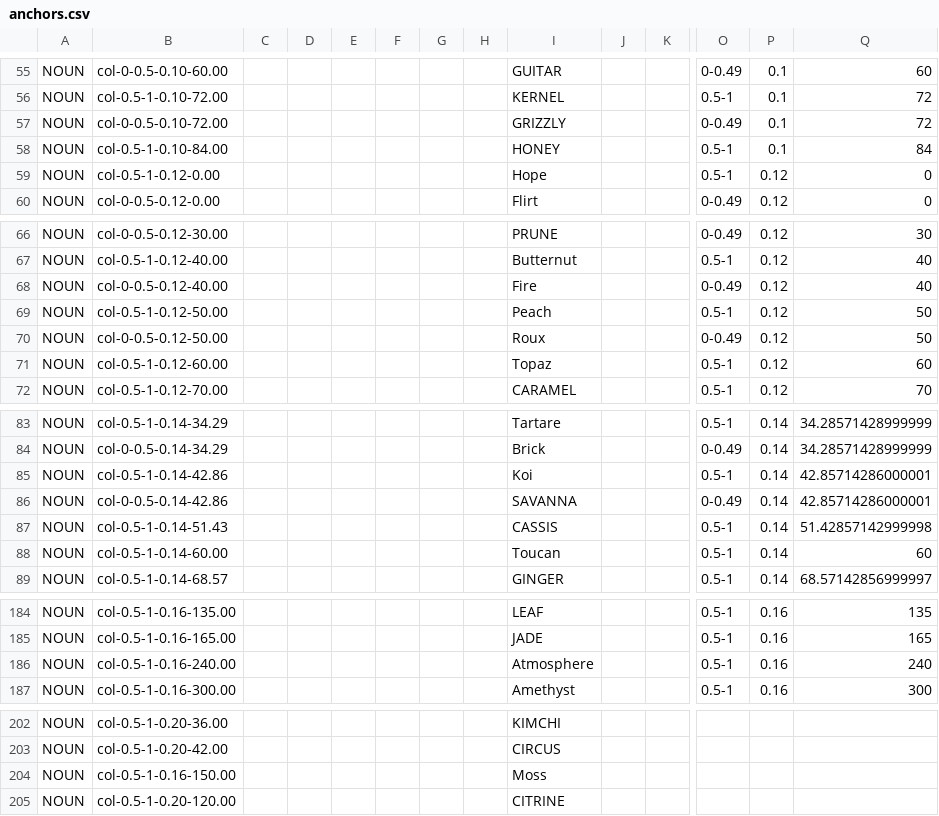
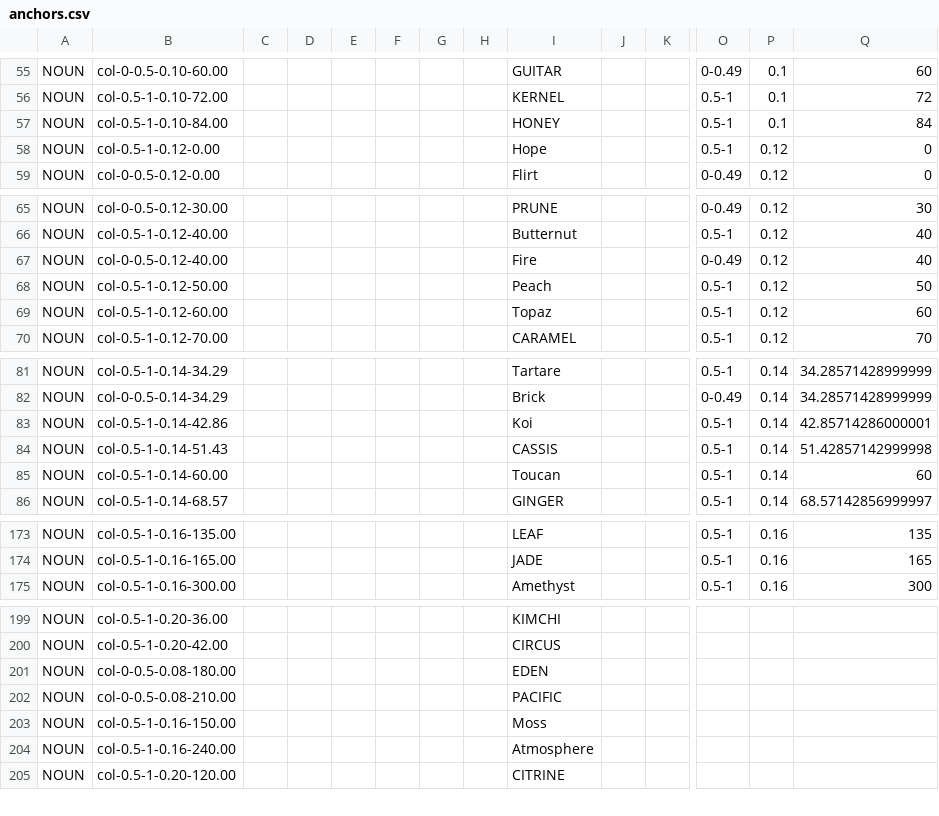
Before and after one commit to HC-SAMI/colorsamificator, a CSV file: data/anchors.csv, drawn as a sheet; only a part is shown, gaps mark what is left out; removed rows and columns are numbered as before the commit, all else as after; rows hold the shown columns only; the diff covers the shown part only; the diff names each change by its address in the sheet, - before the commit and + after, or states it on an @@ line.

```diff
--- a/data/anchors.csv
+++ b/data/anchors.csv
-row 57: NOUN | col-0-0.5-0.10-72.00 |  |  |  |  |  |  | GRIZZLY |  |  | 0-0.49 | 0.1 | 72
-row 70: NOUN | col-0-0.5-0.12-50.00 |  |  |  |  |  |  | Roux |  |  | 0-0.49 | 0.12 | 50
-row 86: NOUN | col-0-0.5-0.14-42.86 |  |  |  |  |  |  | SAVANNA |  |  | 0-0.49 | 0.14 | 42.85714286000001
-row 186: NOUN | col-0.5-1-0.16-240.00 |  |  |  |  |  |  | Atmosphere |  |  | 0.5-1 | 0.16 | 240
+row 201: NOUN | col-0-0.5-0.08-180.00 |  |  |  |  |  |  | EDEN
+row 202: NOUN | col-0-0.5-0.08-210.00 |  |  |  |  |  |  | PACIFIC
+row 204: NOUN | col-0.5-1-0.16-240.00 |  |  |  |  |  |  | Atmosphere
```
Also changed, not shown: 14 added rows, 9 removed rows and 8 edited cells elsewhere in this file.
